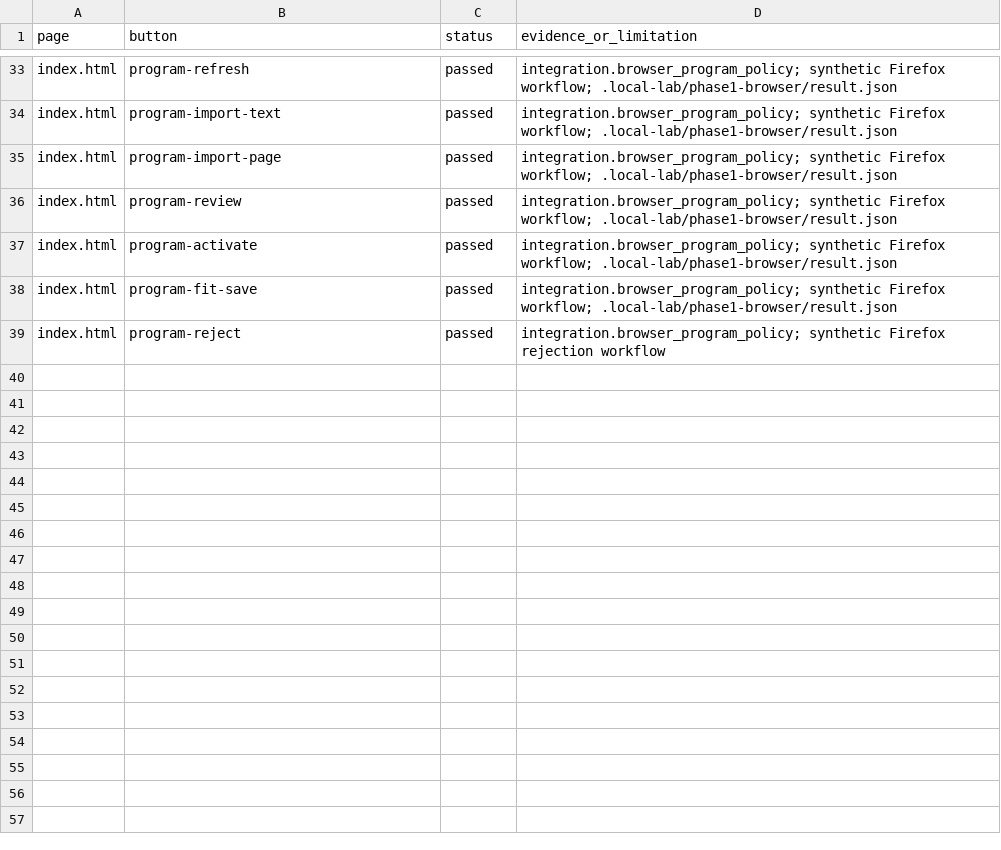
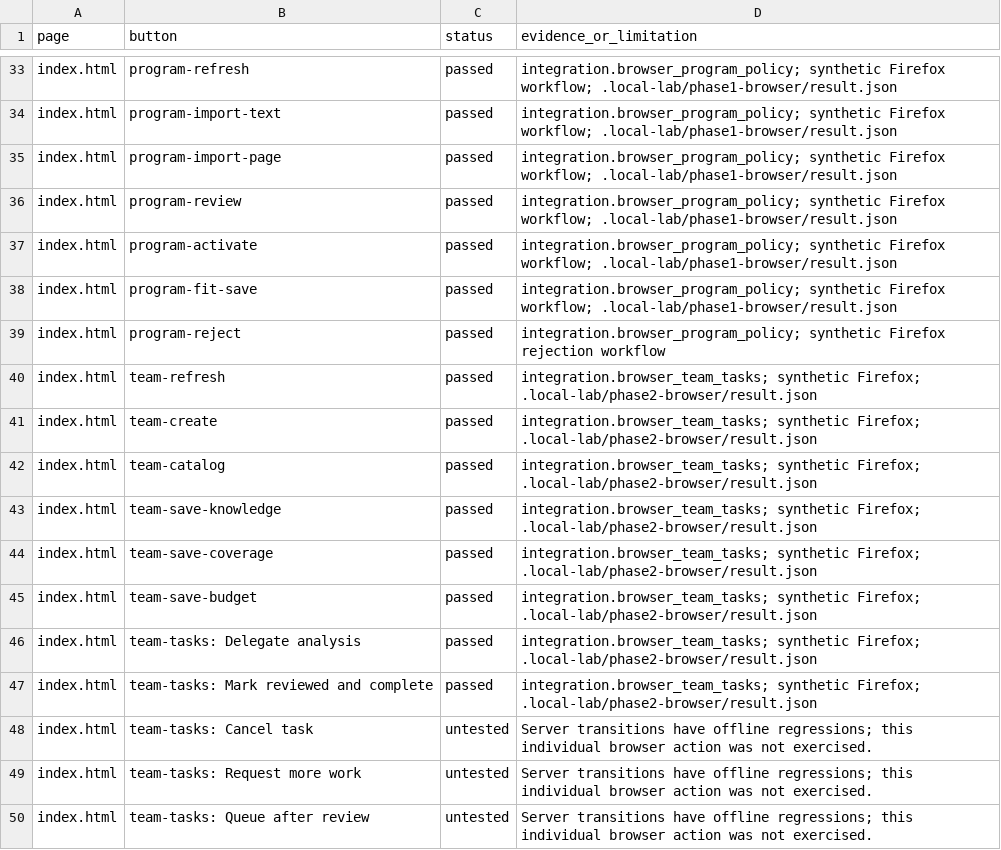
Before and after one commit to Hrr-Yassin/ARIA, a CSV file: docs/aria-button-coverage.csv, drawn as a sheet; only a part is shown, gaps mark what is left out; the diff names each change by its address in the sheet, - before the commit and + after, or states it on an @@ line.

```diff
--- a/docs/aria-button-coverage.csv
+++ b/docs/aria-button-coverage.csv
+row 40: index.html | team-refresh | passed | integration.browser_team_tasks; synthetic Firefox; .local-lab/phase2-browser/result.json
+row 41: index.html | team-create | passed | integration.browser_team_tasks; synthetic Firefox; .local-lab/phase2-browser/result.json
+row 42: index.html | team-catalog | passed | integration.browser_team_tasks; synthetic Firefox; .local-lab/phase2-browser/result.json
+row 43: index.html | team-save-knowledge | passed | integration.browser_team_tasks; synthetic Firefox; .local-lab/phase2-browser/result.json
+row 44: index.html | team-save-coverage | passed | integration.browser_team_tasks; synthetic Firefox; .local-lab/phase2-browser/result.json
+row 45: index.html | team-save-budget | passed | integration.browser_team_tasks; synthetic Firefox; .local-lab/phase2-browser/result.json
+row 46: index.html | team-tasks: Delegate analysis | passed | integration.browser_team_tasks; synthetic Firefox; .local-lab/phase2-browser/result.json
+row 47: index.html | team-tasks: Mark reviewed and complete | passed | integration.browser_team_tasks; synthetic Firefox; .local-lab/phase2-browser/result.json
+row 48: index.html | team-tasks: Cancel task | untested | Server transitions have offline regressions; this individual browser action was not exercised.
+row 49: index.html | team-tasks: Request more work | untested | Server transitions have offline regressions; this individual browser action was not exercised.
+row 50: index.html | team-tasks: Queue after review | untested | Server transitions have offline regressions; this individual browser action was not exercised.
```
Also changed, not shown: docs/aria-route-coverage.csv, 27 other files.
